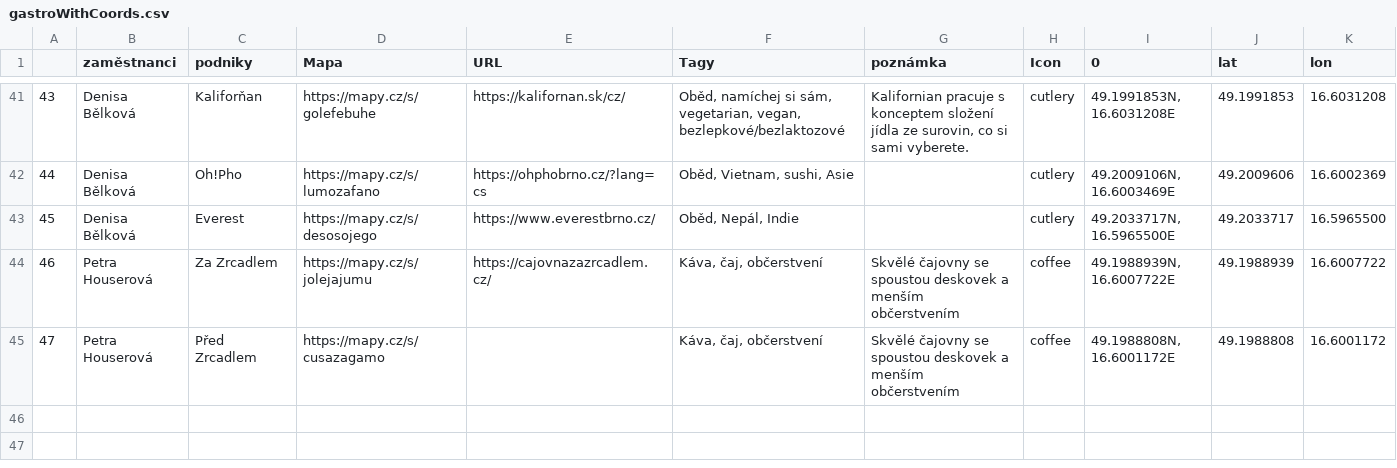
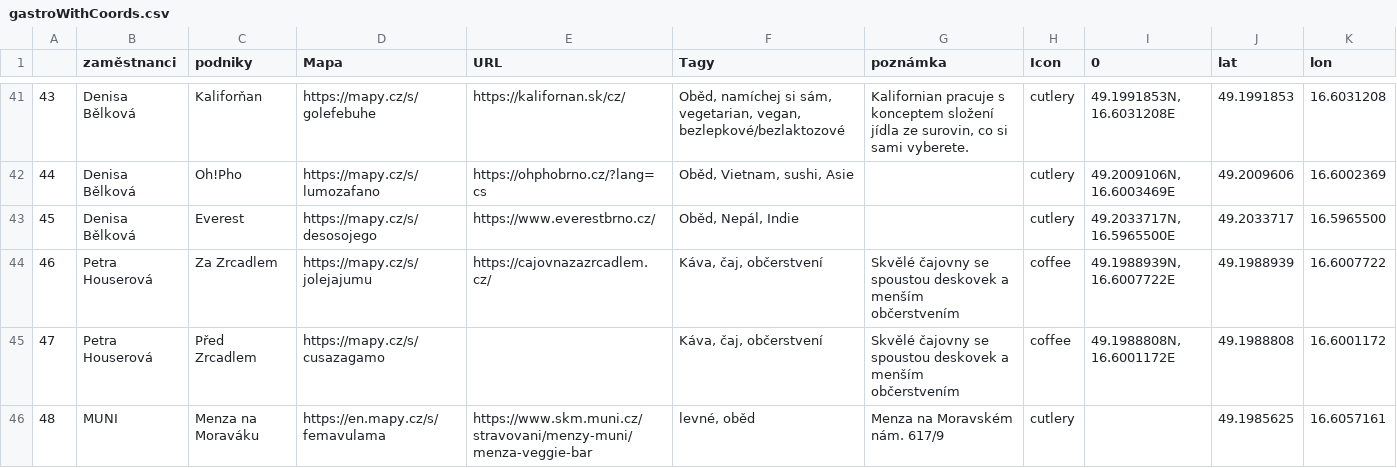
Before and after one commit to tomaham/adaptak, a CSV file: gastroWithCoords.csv, drawn as a sheet; only a part is shown, gaps mark what is left out; the diff names each change by its address in the sheet, - before the commit and + after, or states it on an @@ line.

Commit message:
Update gastroWithCoords.csv

```diff
--- a/gastroWithCoords.csv
+++ b/gastroWithCoords.csv
+row 46: 48 | MUNI | Menza na Moraváku | https://en.mapy.cz/s/femavulama | https://www.skm.muni.cz/stravovani/menzy-muni/menza-veggie-bar | levné, oběd | Menza na Moravském nám. 617/9 | cutlery |  | 49.1985625 | 16.6057161
```
